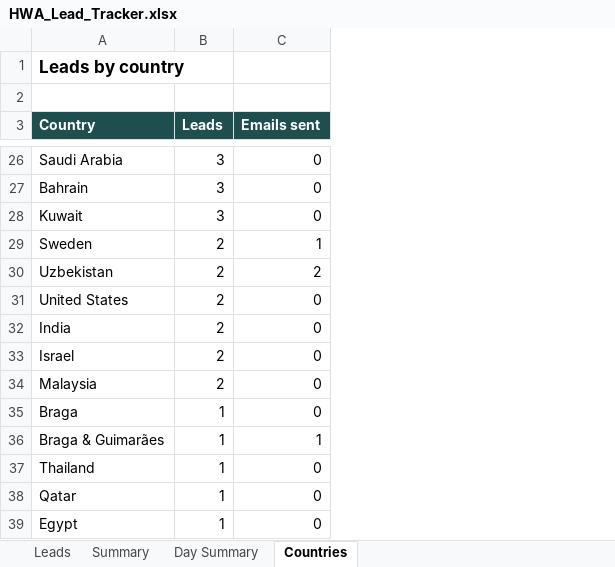
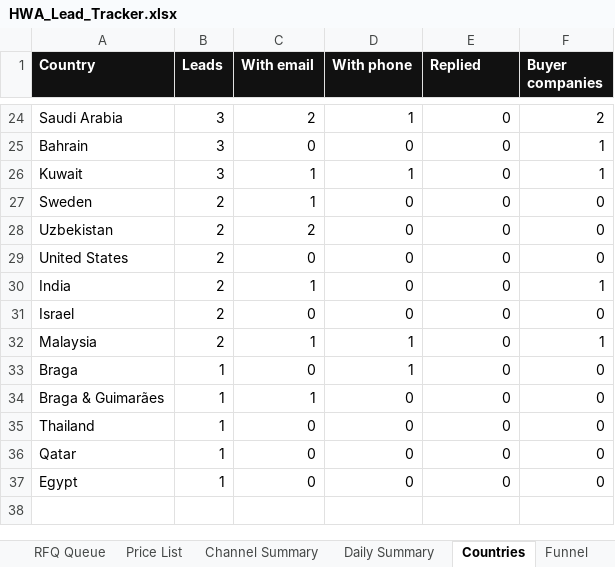
Before and after one commit to hsnwarriorapparel-dot/hsn-business, an Excel workbook: HWA_Lead_Tracker.xlsx, sheet Countries, drawn as a sheet; only a part is shown, gaps mark what is left out; values as stored, in another font and other column widths than the file's, no borders; removed rows and columns are numbered as before the commit, all else as after; the diff covers the shown part only; the diff names each change by its address in the sheet, - before the commit and + after, or states it on an @@ line.

Commit message:
Auto-backup 2026-11-08 19:00 UTC
Files backed up:
HSN_Price_List.pdf
HWA_Lead_Tracker.xlsx
build_full_tracker.py
build_price_list.py
company_reach.py
leads.csv
leads_safe_write.py
rebuild_tracker_day.py
spam_check.py

```diff
--- a/HWA_Lead_Tracker.xlsx (sheet Countries)
+++ b/HWA_Lead_Tracker.xlsx (sheet Countries)
+sheet tab: RFQ Queue
+sheet tab: Price List
+sheet tab: Channel Summary
+sheet tab: Daily Summary
+sheet tab: Funnel
+column C (With email), rows 24-37: 2 | 0 | 1 | 1 | 2 | 0 | 1 | 0 | 1 | 0 | 1 | 0 | 0 | 0
+column D (With phone), rows 24-37: 1 | 0 | 1 | 0 | 0 | 0 | 0 | 0 | 1 | 1 | 0 | 0 | 0 | 0
+column F (Buyer companies), rows 24-37: 2 | 1 | 1 | 0 | 0 | 0 | 1 | 0 | 1 | 0 | 0 | 0 | 0 | 0
-row 1: Leads by country
-row 2: (empty)
-A1:B1 fill: #1F4E4F
+A1:B1 fill: #111111
-E1: Emails sent
+E1: Replied
-E1 fill: #1F4E4F
+E1 fill: #111111
-E27 (Replied): 1
+E27 (Replied): 0
-E28 (Replied): 2
+E28 (Replied): 0
-E34 (Replied): 1
+E34 (Replied): 0
```
Also changed, not shown: 18 edited cells elsewhere in this sheet, sheet Replied, sheet Buyer Companies, sheet Leads, other sheet tabs, 8 other files.
